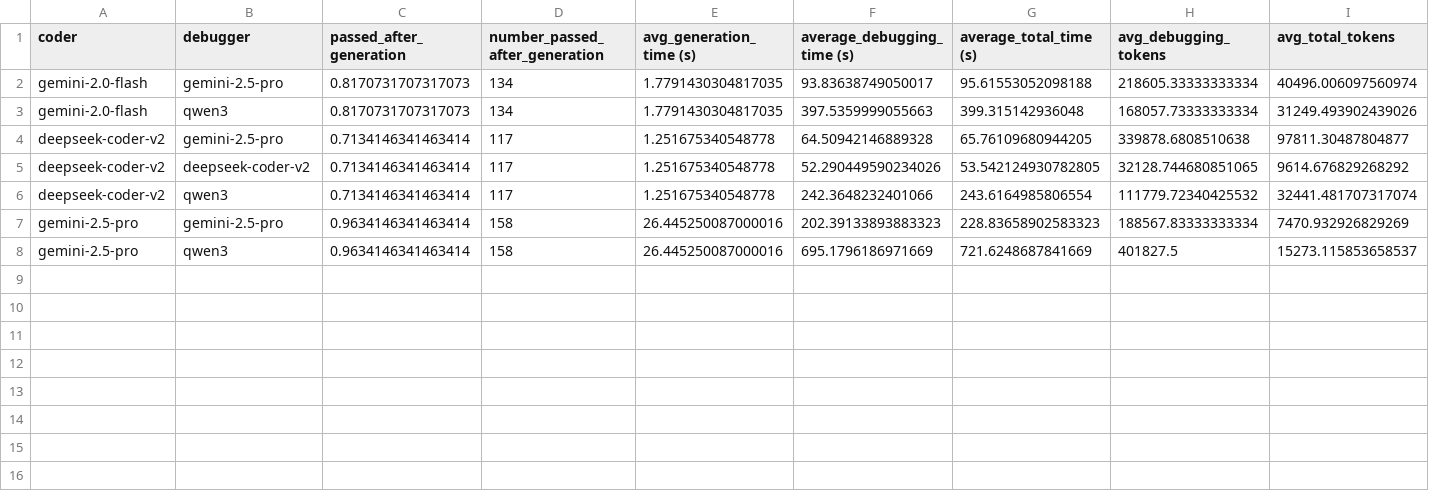
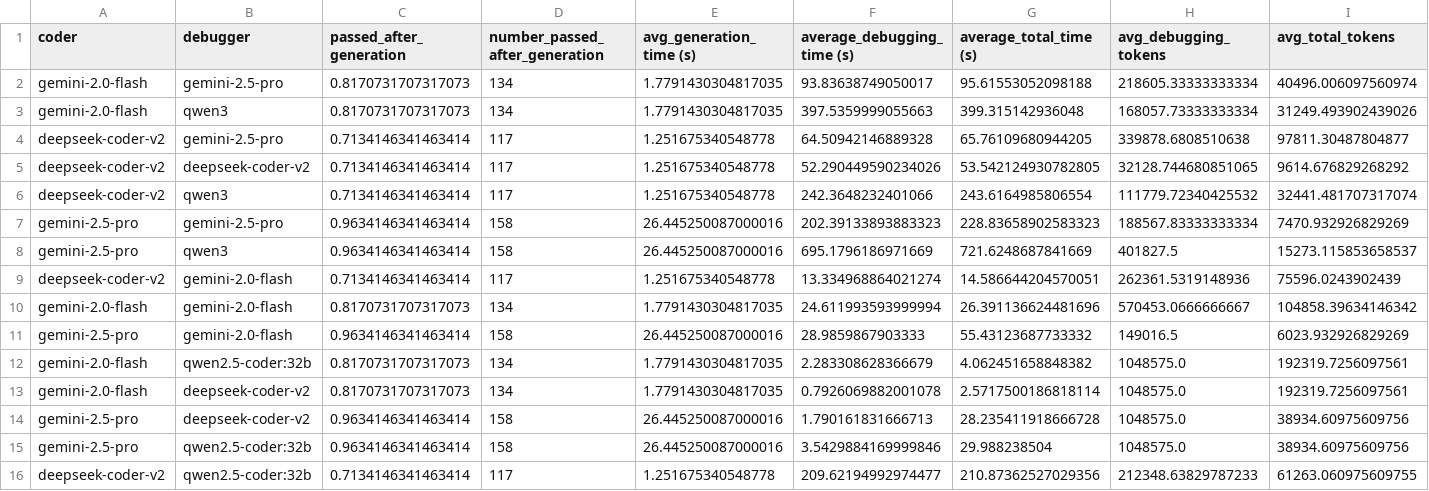
Before and after one commit to martinalupini/Spec2Faas, a CSV file: experiments/debugger/results.csv, drawn as a sheet; only a part is shown; rows hold the shown columns only; the diff names each change by its address in the sheet, - before the commit and + after, or states it on an @@ line.

Commit message:
Updated debugger results

```diff
--- a/experiments/debugger/results.csv
+++ b/experiments/debugger/results.csv
+row 9: deepseek-coder-v2 | gemini-2.0-flash | 0.7134146341463414 | 117 | 1.251675340548778 | 13.334968864021274 | 14.586644204570051 | 262361.5319148936 | 75596.0243902439
+row 10: gemini-2.0-flash | gemini-2.0-flash | 0.8170731707317073 | 134 | 1.7791430304817035 | 24.611993593999994 | 26.391136624481696 | 570453.0666666667 | 104858.39634146342
+row 11: gemini-2.5-pro | gemini-2.0-flash | 0.9634146341463414 | 158 | 26.445250087000016 | 28.9859867903333 | 55.43123687733332 | 149016.5 | 6023.932926829269
+row 12: gemini-2.0-flash | qwen2.5-coder:32b | 0.8170731707317073 | 134 | 1.7791430304817035 | 2.283308628366679 | 4.062451658848382 | 1048575.0 | 192319.7256097561
+row 13: gemini-2.0-flash | deepseek-coder-v2 | 0.8170731707317073 | 134 | 1.7791430304817035 | 0.7926069882001078 | 2.5717500186818114 | 1048575.0 | 192319.7256097561
+row 14: gemini-2.5-pro | deepseek-coder-v2 | 0.9634146341463414 | 158 | 26.445250087000016 | 1.790161831666713 | 28.235411918666728 | 1048575.0 | 38934.60975609756
+row 15: gemini-2.5-pro | qwen2.5-coder:32b | 0.9634146341463414 | 158 | 26.445250087000016 | 3.5429884169999846 | 29.988238504 | 1048575.0 | 38934.60975609756
+row 16: deepseek-coder-v2 | qwen2.5-coder:32b | 0.7134146341463414 | 117 | 1.251675340548778 | 209.62194992974477 | 210.87362527029356 | 212348.63829787233 | 61263.060975609755
```
Also changed, not shown: 11 other files.
